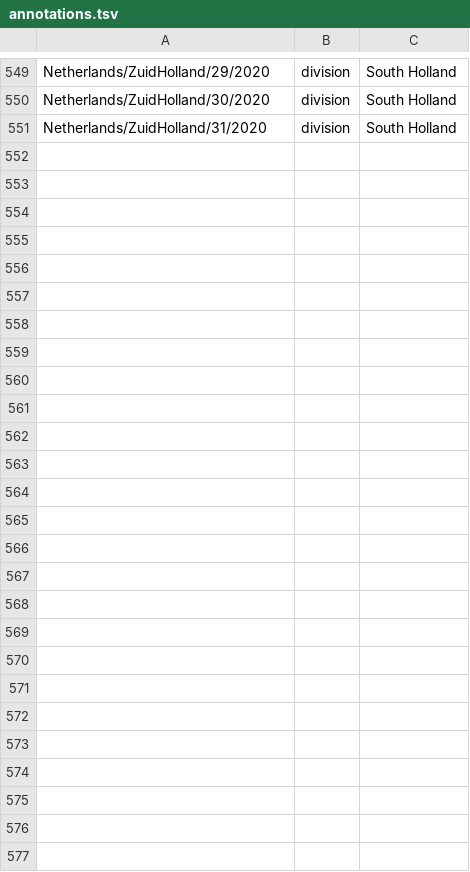
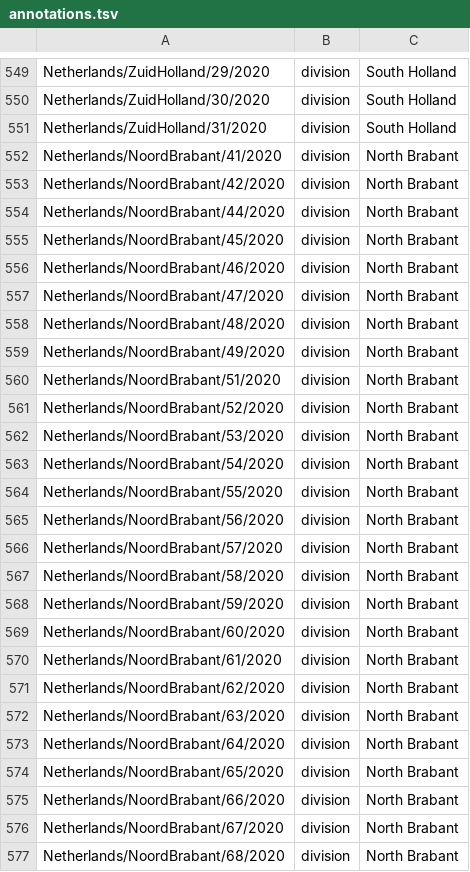
Before and after one commit to nextstrain/ncov-ingest, a TSV file: source-data/annotations.tsv, drawn as a sheet; only a part is shown, gaps mark what is left out; the diff names each change by its address in the sheet, - before the commit and + after, or states it on an @@ line.

Commit message:
change divisions in Dutch to English

```diff
--- a/source-data/annotations.tsv
+++ b/source-data/annotations.tsv
+row 552: Netherlands/NoordBrabant/41/2020 | division | North Brabant
+row 553: Netherlands/NoordBrabant/42/2020 | division | North Brabant
+row 554: Netherlands/NoordBrabant/44/2020 | division | North Brabant
+row 555: Netherlands/NoordBrabant/45/2020 | division | North Brabant
+row 556: Netherlands/NoordBrabant/46/2020 | division | North Brabant
+row 557: Netherlands/NoordBrabant/47/2020 | division | North Brabant
+row 558: Netherlands/NoordBrabant/48/2020 | division | North Brabant
+row 559: Netherlands/NoordBrabant/49/2020 | division | North Brabant
+row 560: Netherlands/NoordBrabant/51/2020 | division | North Brabant
+row 561: Netherlands/NoordBrabant/52/2020 | division | North Brabant
+row 562: Netherlands/NoordBrabant/53/2020 | division | North Brabant
+row 563: Netherlands/NoordBrabant/54/2020 | division | North Brabant
+row 564: Netherlands/NoordBrabant/55/2020 | division | North Brabant
+row 565: Netherlands/NoordBrabant/56/2020 | division | North Brabant
+row 566: Netherlands/NoordBrabant/57/2020 | division | North Brabant
+row 567: Netherlands/NoordBrabant/58/2020 | division | North Brabant
+row 568: Netherlands/NoordBrabant/59/2020 | division | North Brabant
+row 569: Netherlands/NoordBrabant/60/2020 | division | North Brabant
+row 570: Netherlands/NoordBrabant/61/2020 | division | North Brabant
+row 571: Netherlands/NoordBrabant/62/2020 | division | North Brabant
+row 572: Netherlands/NoordBrabant/63/2020 | division | North Brabant
+row 573: Netherlands/NoordBrabant/64/2020 | division | North Brabant
+row 574: Netherlands/NoordBrabant/65/2020 | division | North Brabant
+row 575: Netherlands/NoordBrabant/66/2020 | division | North Brabant
+row 576: Netherlands/NoordBrabant/67/2020 | division | North Brabant
+row 577: Netherlands/NoordBrabant/68/2020 | division | North Brabant
```
